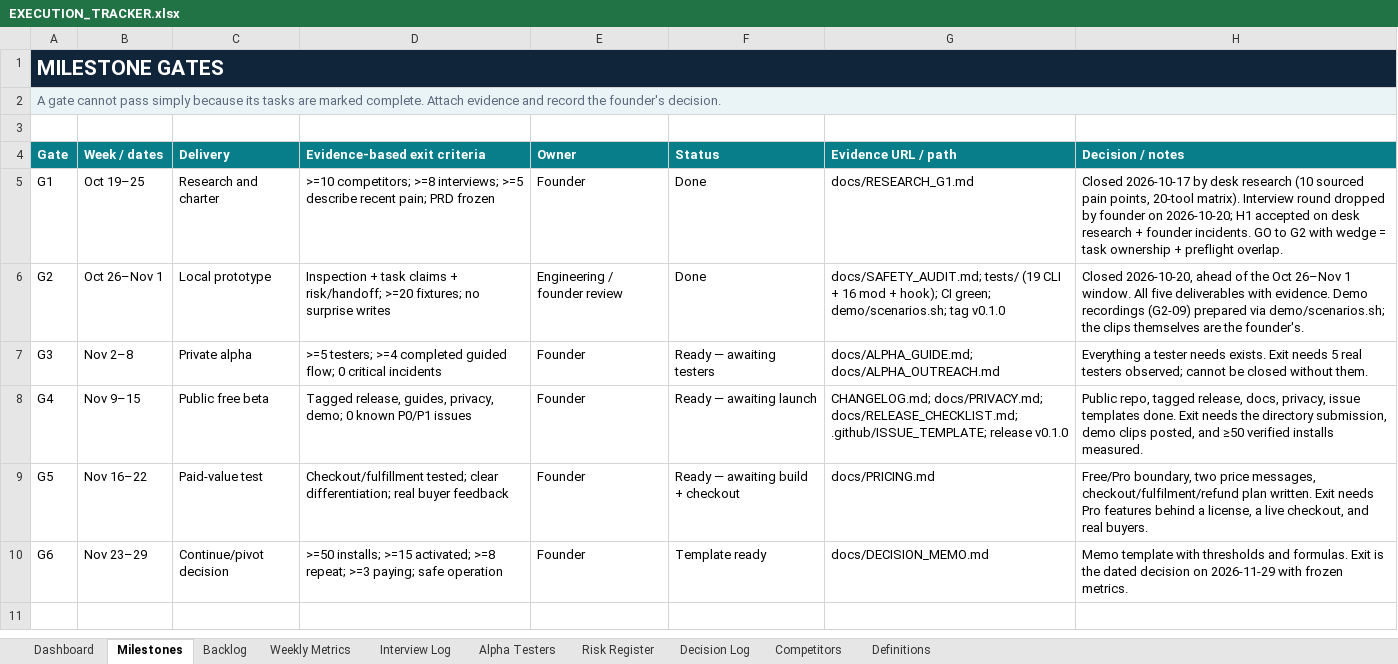
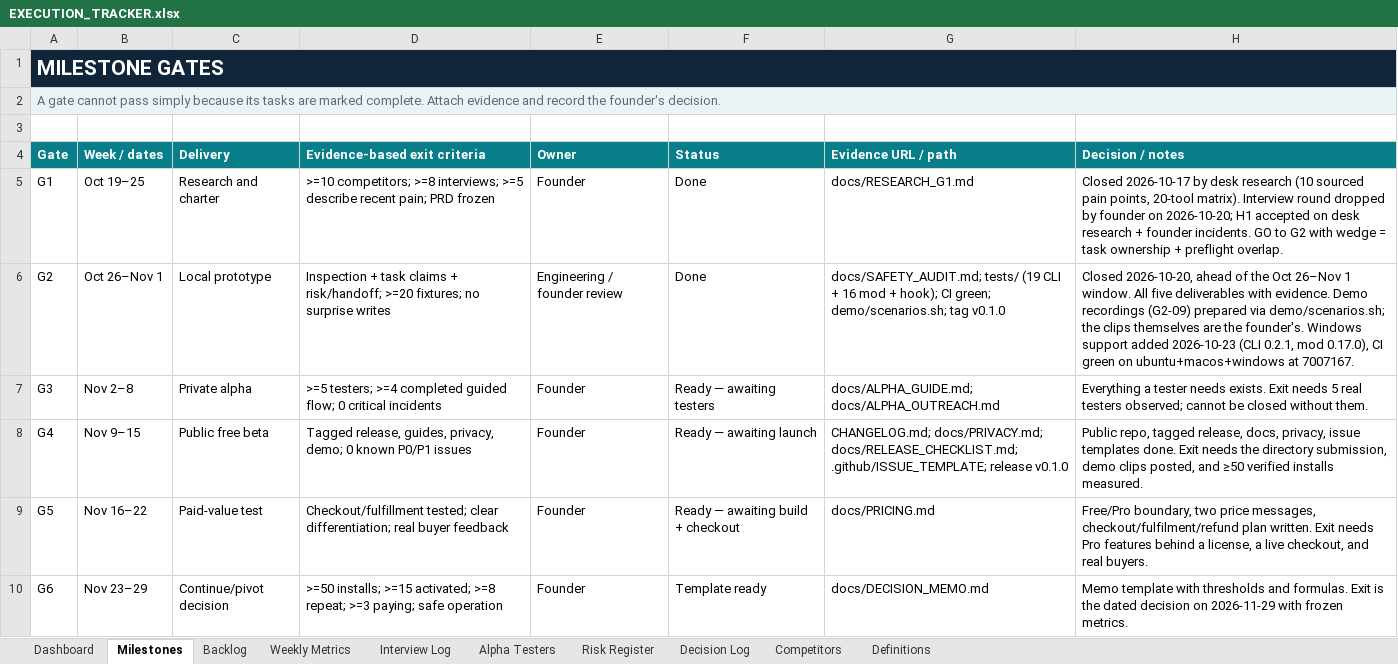
Before and after one commit to d10or/workspace-guardian, an Excel workbook: docs/EXECUTION_TRACKER.xlsx, sheet Milestones, drawn as a sheet; values as stored, in another font and other column widths than the file's, no borders; conditional formats not drawn; the diff names each change by its address in the sheet, - before the commit and + after, or states it on an @@ line.

```diff
--- a/docs/EXECUTION_TRACKER.xlsx (sheet Milestones)
+++ b/docs/EXECUTION_TRACKER.xlsx (sheet Milestones)
-H6 (Decision / notes): …the founder's.
+H6 (Decision / notes): …the founder's. Windows support added 2026-10-23 (CLI 0.2.1, mod 0.17.0), CI green on ubuntu+macos+windows at 7007167.
```
Also changed, not shown: 3 other files.
